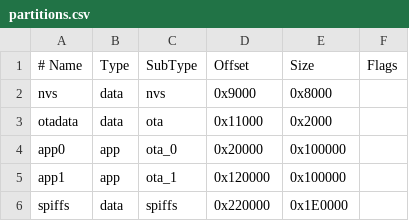
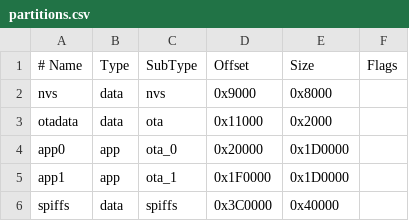
Before and after one commit to amarildolacerda/homeware, a CSV file: gateway/partitions.csv, drawn as a sheet.

```diff
--- a/gateway/partitions.csv
+++ b/gateway/partitions.csv
@@ -3,4 +3,4 @@ nvs,       data, nvs,     0x9000,   0x8000,
 otadata,   data, ota,     0x11000,  0x2000,
-app0,      app,  ota_0,   0x20000,  0x100000,
-app1,      app,  ota_1,   0x120000, 0x100000,
-spiffs,    data, spiffs,  0x220000, 0x1E0000,
+app0,      app,  ota_0,   0x20000,  0x1D0000,
+app1,      app,  ota_1,   0x1F0000, 0x1D0000,
+spiffs,    data, spiffs,  0x3C0000, 0x40000,
```
Also changed, not shown: 16 other files.
